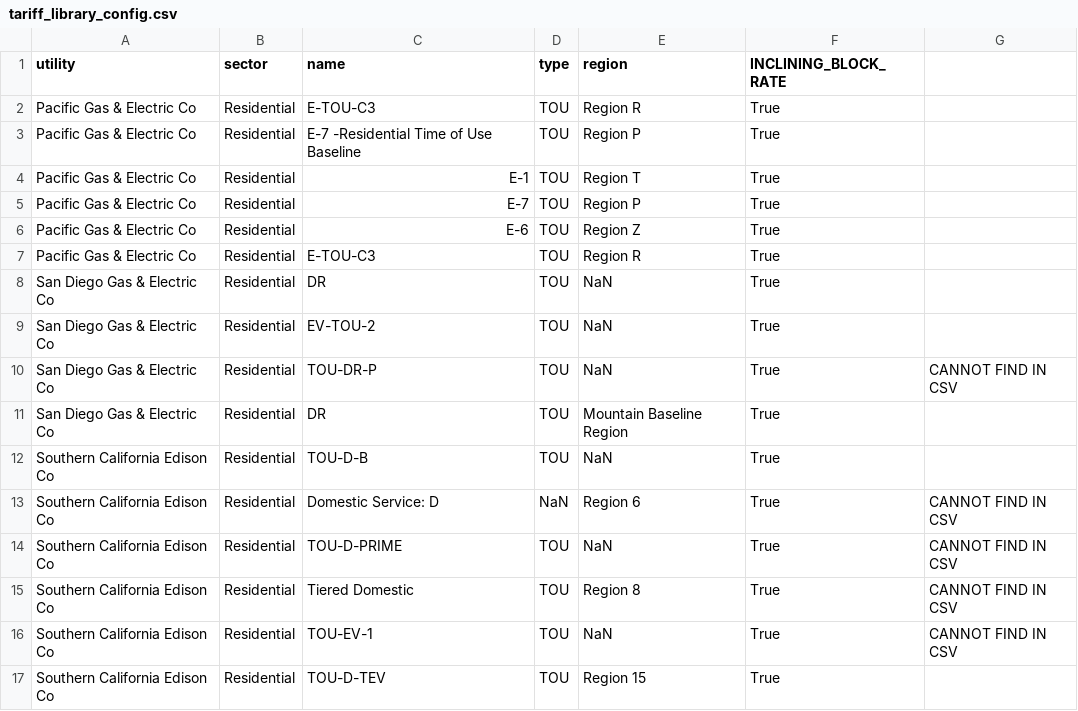
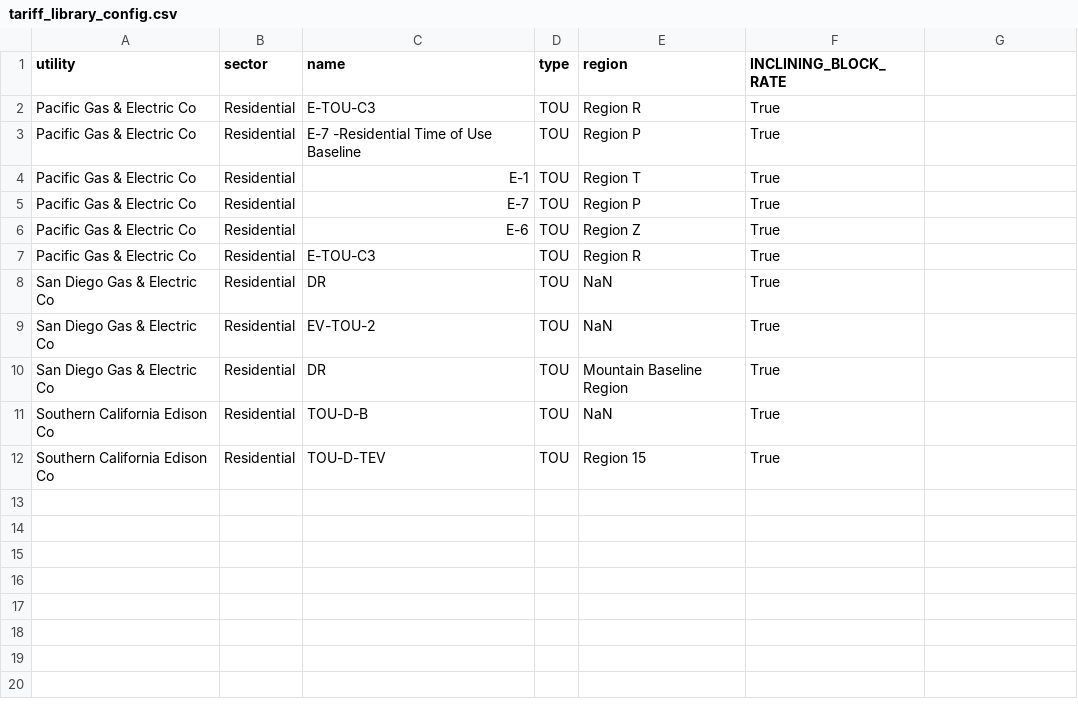
Before and after one commit to arras-energy/gridlabd-template, a CSV file: US/CA/SLAC/tariff_design/tariff_library_config.csv, drawn as a sheet.

Commit message:
Removed old testing tariff information from file that was not available in OpenEI csv file

```diff
--- a/US/CA/SLAC/tariff_design/tariff_library_config.csv
+++ b/US/CA/SLAC/tariff_design/tariff_library_config.csv
@@ -9,9 +9,4 @@ San Diego Gas & Electric Co, Residential, DR, TOU, NaN, True
 San Diego Gas & Electric Co, Residential, EV-TOU-2, TOU, NaN, True
-San Diego Gas & Electric Co, Residential, TOU-DR-P, TOU, NaN, True, CANNOT FIND IN CSV
 San Diego Gas & Electric Co, Residential, DR, TOU, Mountain Baseline Region, True
 Southern California Edison Co, Residential, TOU-D-B, TOU, NaN, True
-Southern California Edison Co, Residential, Domestic Service: D, NaN, Region 6, True, CANNOT FIND IN CSV
-Southern California Edison Co, Residential, TOU-D-PRIME, TOU, NaN, True, CANNOT FIND IN CSV
-Southern California Edison Co, Residential, Tiered Domestic, TOU, Region 8, True, CANNOT FIND IN CSV
-Southern California Edison Co, Residential, TOU-EV-1, TOU, NaN, True, CANNOT FIND IN CSV
 Southern California Edison Co, Residential, TOU-D-TEV, TOU, Region 15, True
```
